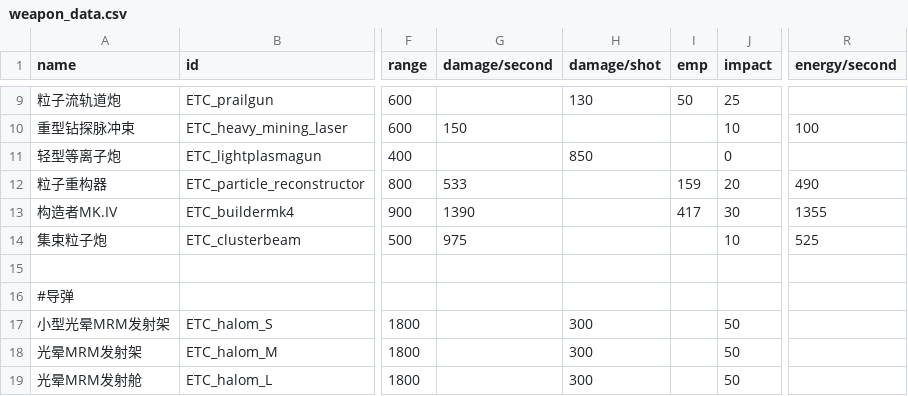
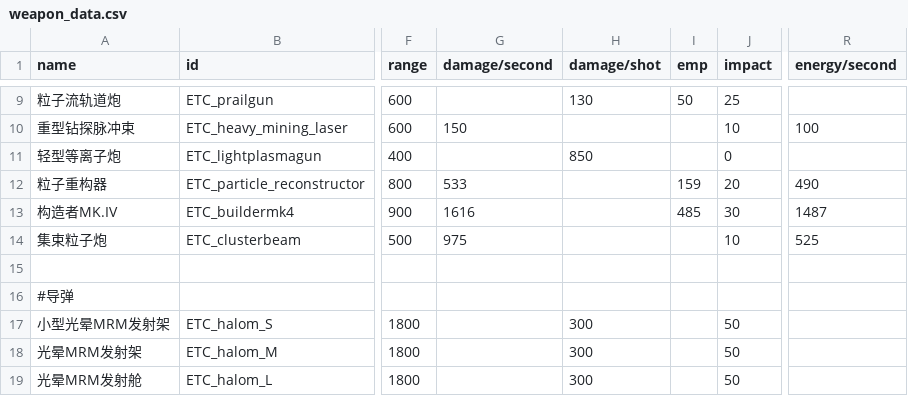
Before and after one commit to Mayoerumono/Erexeus-Tech-Complex, a CSV file: data/weapons/weapon_data.csv, drawn as a sheet; only a part is shown, gaps mark what is left out; the diff names each change by its address in the sheet, - before the commit and + after, or states it on an @@ line.

Commit message:
Add files via upload

```diff
--- a/data/weapons/weapon_data.csv
+++ b/data/weapons/weapon_data.csv
-G13 (damage/second): 1390
+G13 (damage/second): 1616
-I13 (emp): 417
+I13 (emp): 485
-R13 (energy/second): 1355
+R13 (energy/second): 1487
```
